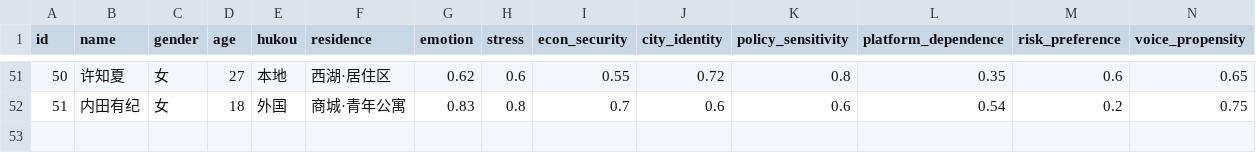
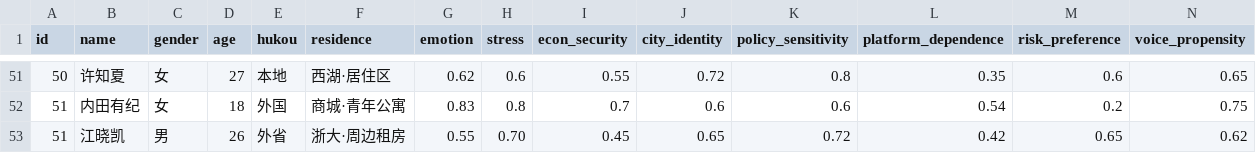
Before and after one commit to huohua51/GAWorld, a CSV file: hangzhou_agents_state_init.csv, drawn as a sheet; only a part is shown, gaps mark what is left out; rows hold the shown columns only; the diff names each change by its address in the sheet, - before the commit and + after, or states it on an @@ line.

```diff
--- a/hangzhou_agents_state_init.csv
+++ b/hangzhou_agents_state_init.csv
+row 53: 51 | 江晓凯 | 男 | 26 | 外省 | 浙大·周边租房 | 0.55 | 0.70 | 0.45 | 0.65 | 0.72 | 0.42 | 0.65 | 0.62
```
Also changed, not shown: 7 other files.
